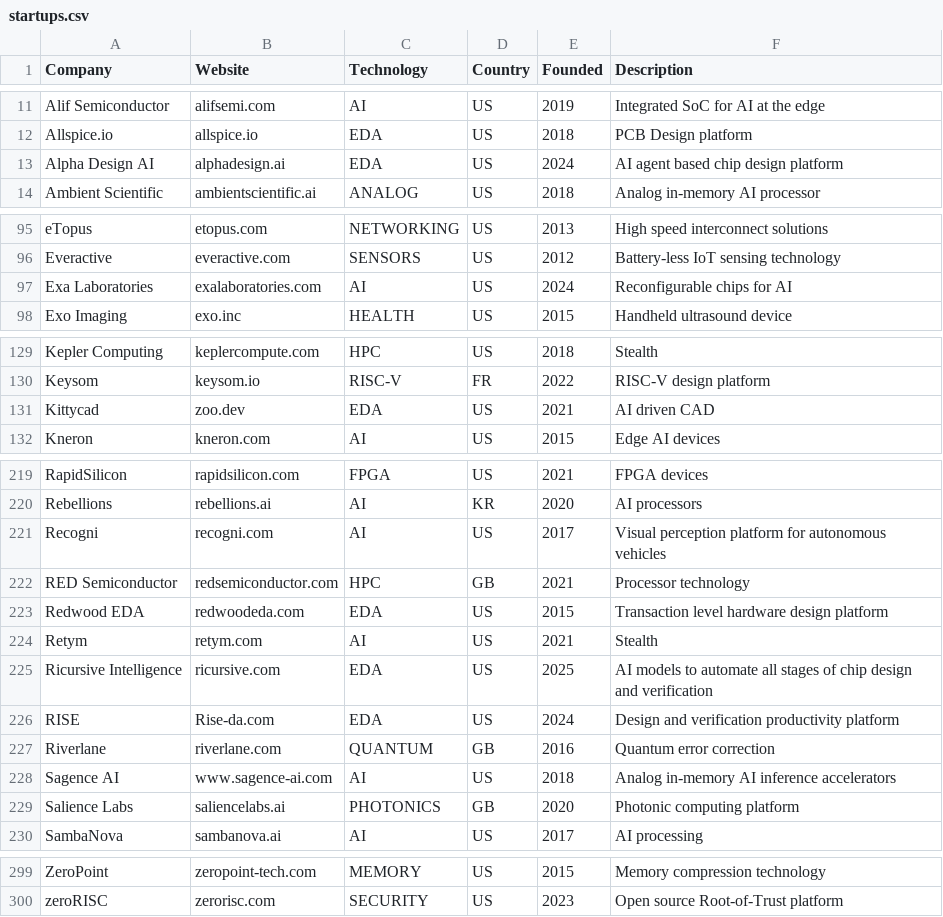
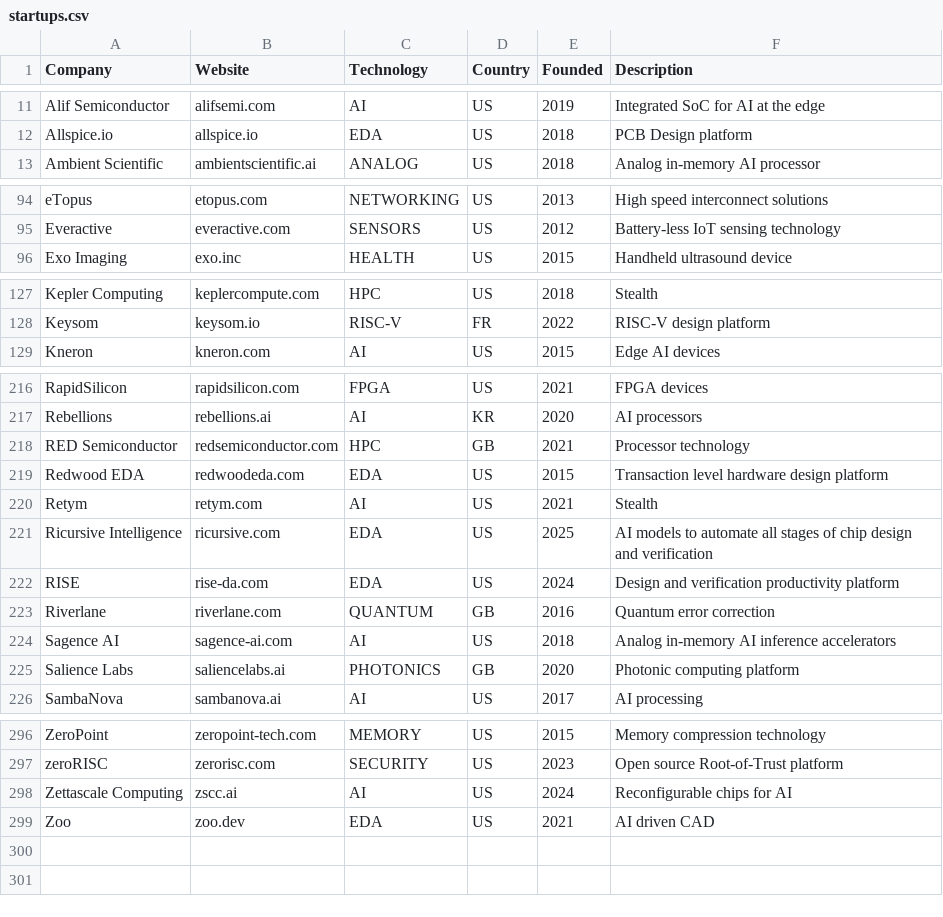
Before and after one commit to aolofsson/awesome-semiconductor-startups, a CSV file: startups.csv, drawn as a sheet; only a part is shown, gaps mark what is left out; the diff covers the shown part only.

Commit message:
Housekeeping: renames, duplicate, domain casing
  - Recogni -> Tensordyne (tensordyne.ai), update description
  - Exa Laboratories -> Zettascale Computing (zscc.ai)
  - Kittycad -> Zoo
  - Remove Alpha Design AI (same company as ChipAgents)
  - Lowercase 9 domains; drop www. from sagence-ai.com

```diff
--- a/startups.csv
+++ b/startups.csv
@@ -12,3 +12,2 @@ Alif Semiconductor,alifsemi.com,AI,US,2019,Integrated SoC for AI at the edge
 Allspice.io,allspice.io,EDA,US,2018,PCB Design platform
-Alpha Design AI,alphadesign.ai,EDA,US,2024,AI agent based chip design platform
 Ambient Scientific,ambientscientific.ai,ANALOG,US,2018,Analog in-memory AI processor
@@ -96,3 +95,2 @@ eTopus,etopus.com,NETWORKING,US,2013,High speed interconnect solutions
 Everactive,everactive.com,SENSORS,US,2012,Battery-less IoT sensing technology
-Exa Laboratories,exalaboratories.com,AI,US,2024,Reconfigurable chips for AI
 Exo Imaging,exo.inc,HEALTH,US,2015,Handheld ultrasound device
@@ -130,3 +128,2 @@ Kepler Computing,keplercompute.com,HPC,US,2018,Stealth
 Keysom,keysom.io,RISC-V,FR,2022,RISC-V design platform
-Kittycad,zoo.dev,EDA,US,2021,AI driven CAD
 Kneron,kneron.com,AI,US,2015,Edge AI devices
@@ -220,3 +217,2 @@ RapidSilicon,rapidsilicon.com,FPGA,US,2021,FPGA devices
 Rebellions,rebellions.ai,AI,KR,2020,AI processors
-Recogni,recogni.com,AI,US,2017,Visual perception platform for autonomous vehicles
 RED Semiconductor,redsemiconductor.com,HPC,GB,2021,Processor technology
@@ -225,5 +221,5 @@ Retym,retym.com,AI,US,2021,Stealth
 Ricursive Intelligence,ricursive.com,EDA,US,2025,AI models to automate all stages of chip design and verification
-RISE,Rise-da.com,EDA,US,2024,Design and verification productivity platform
+RISE,rise-da.com,EDA,US,2024,Design and verification productivity platform
 Riverlane,riverlane.com,QUANTUM,GB,2016,Quantum error correction
-Sagence AI,www.sagence-ai.com,AI,US,2018,Analog in-memory AI inference accelerators
+Sagence AI,sagence-ai.com,AI,US,2018,Analog in-memory AI inference accelerators
 Salience Labs,saliencelabs.ai,PHOTONICS,GB,2020,Photonic computing platform
@@ -300 +297,3 @@ ZeroPoint,zeropoint-tech.com,MEMORY,US,2015,Memory compression technology
 zeroRISC,zerorisc.com,SECURITY,US,2023,Open source Root-of-Trust platform
+Zettascale Computing,zscc.ai,AI,US,2024,Reconfigurable chips for AI
+Zoo,zoo.dev,EDA,US,2021,AI driven CAD
```
Also changed, not shown: 1 added row and 7 edited cells elsewhere in this file, 1 other file.
